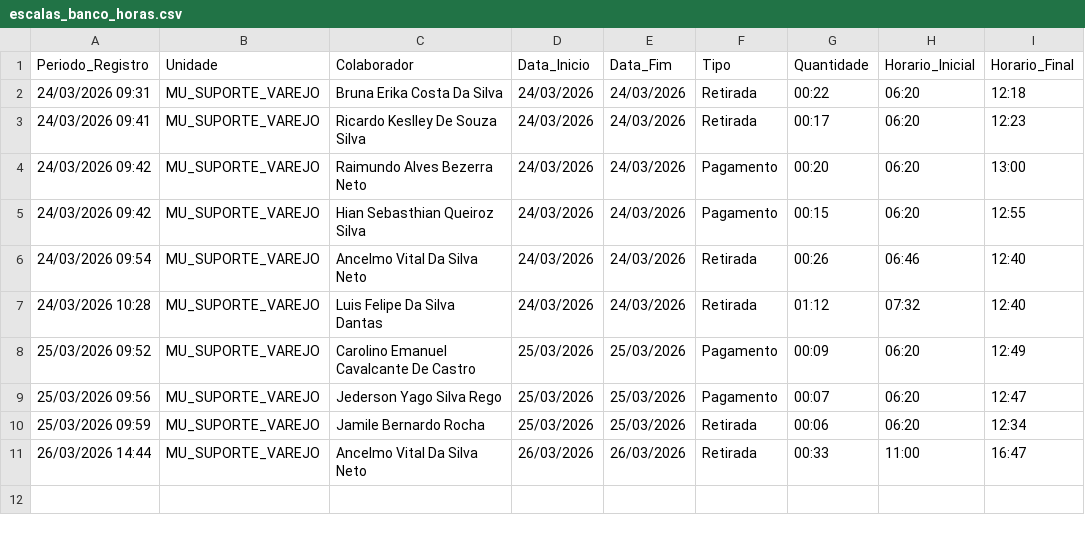
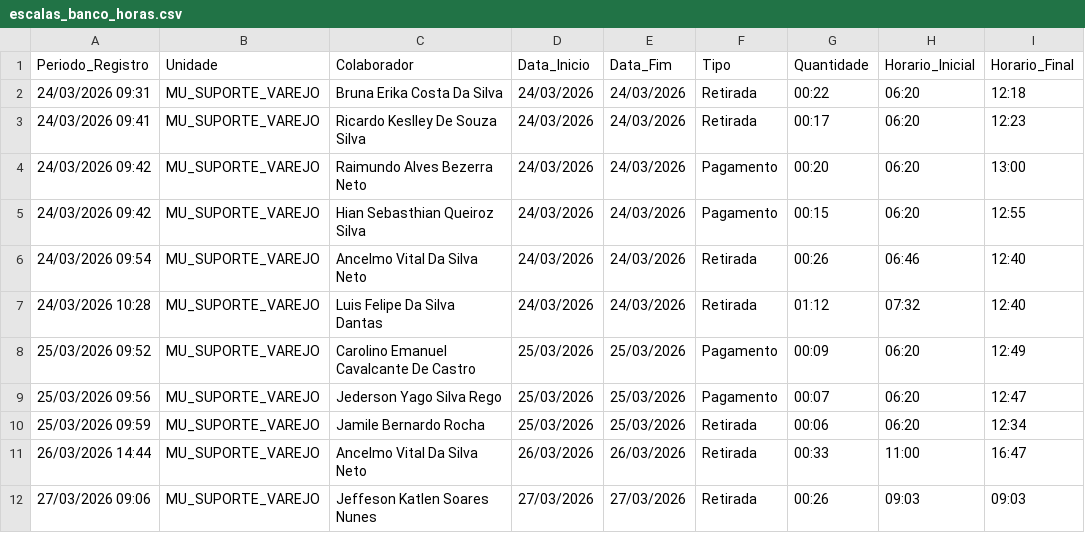
Before and after one commit to krepss/brisanet-dashboard, a CSV file: escalas_banco_horas.csv, drawn as a sheet; the diff names each change by its address in the sheet, - before the commit and + after, or states it on an @@ line.

```diff
--- a/escalas_banco_horas.csv
+++ b/escalas_banco_horas.csv
+row 12: 27/03/2026 09:06 | MU_SUPORTE_VAREJO | Jeffeson Katlen Soares Nunes | 27/03/2026 | 27/03/2026 | Retirada | 00:26 | 09:03 | 09:03
```
